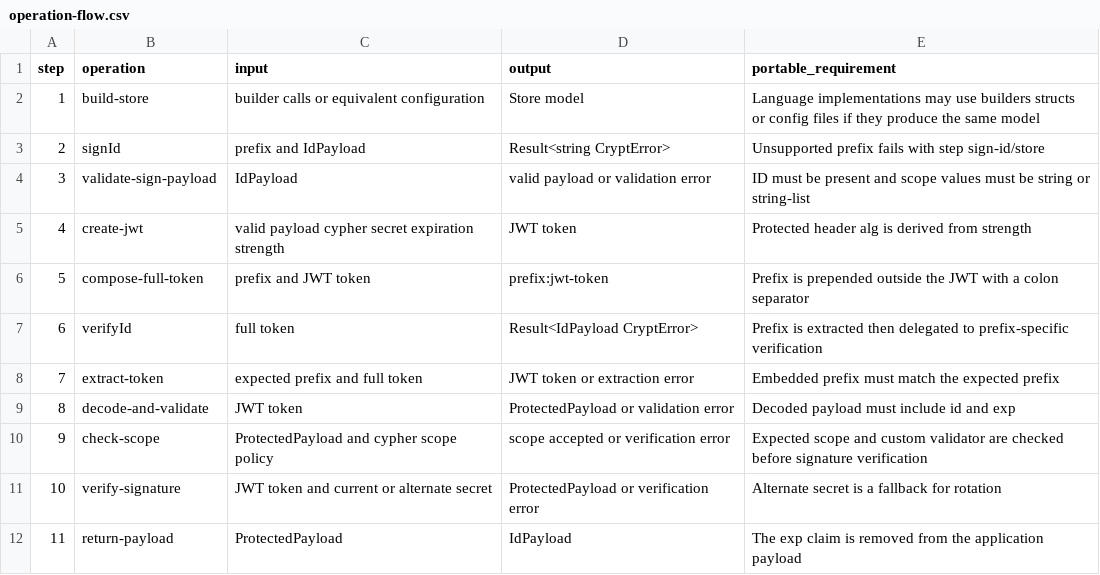
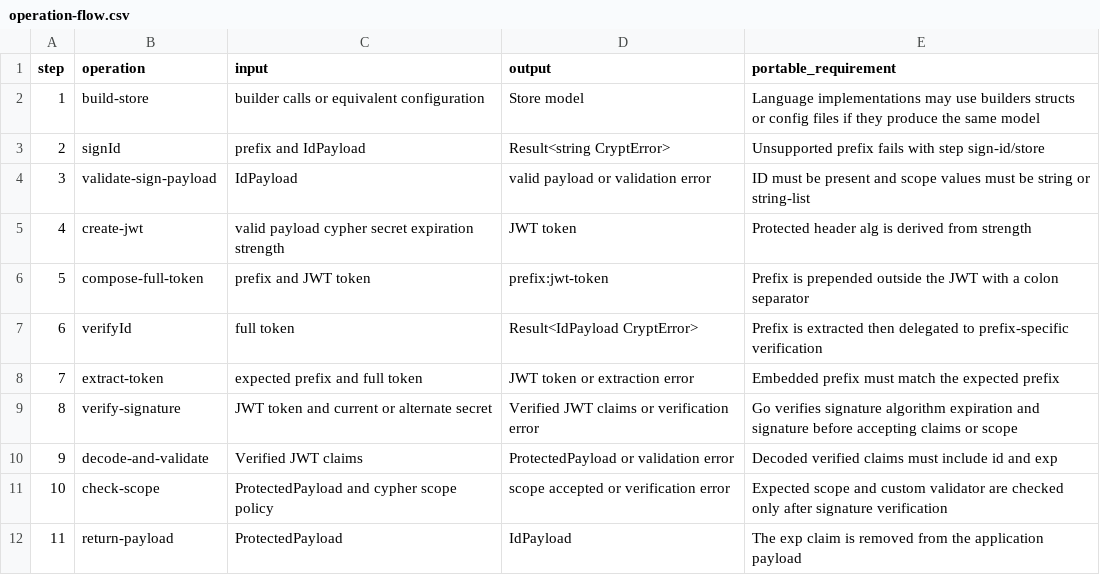
Before and after one commit to flarebyte/lunar-obsidian-crypt-go, a CSV file: doc/design-meta/examples/operation-flow.csv, drawn as a sheet.

```diff
--- a/doc/design-meta/examples/operation-flow.csv
+++ b/doc/design-meta/examples/operation-flow.csv
@@ -8,5 +8,5 @@ step,operation,input,output,portable_requirement
 7,extract-token,expected prefix and full token,JWT token or extraction error,Embedded prefix must match the expected prefix
-8,decode-and-validate,JWT token,ProtectedPayload or validation error,Decoded payload must include id and exp
-9,check-scope,ProtectedPayload and cypher scope policy,scope accepted or verification error,Expected scope and custom validator are checked before signature verification
-10,verify-signature,JWT token and current or alternate secret,ProtectedPayload or verification error,Alternate secret is a fallback for rotation
+8,verify-signature,JWT token and current or alternate secret,Verified JWT claims or verification error,Go verifies signature algorithm expiration and signature before accepting claims or scope
+9,decode-and-validate,Verified JWT claims,ProtectedPayload or validation error,Decoded verified claims must include id and exp
+10,check-scope,ProtectedPayload and cypher scope policy,scope accepted or verification error,Expected scope and custom validator are checked only after signature verification
 11,return-payload,ProtectedPayload,IdPayload,The exp claim is removed from the application payload
```
Also changed, not shown: doc/design-meta/examples/error-catalog.csv, doc/design-meta/examples/go-implementation-decisions.csv, 56 other files.
